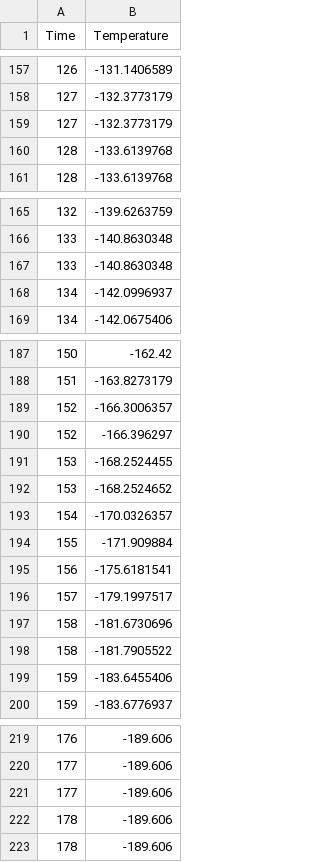
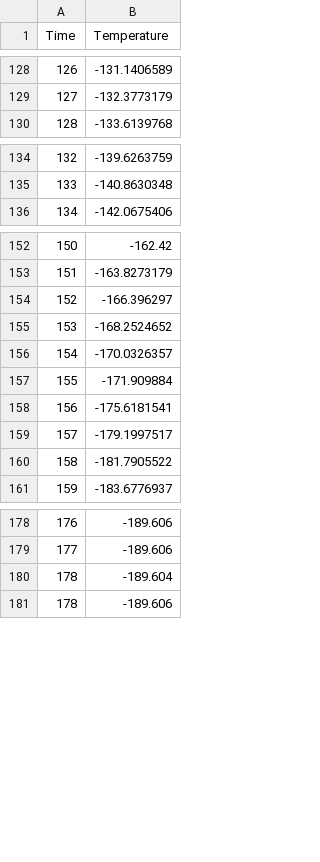
Before and after one commit to NikStoyanov/HeatEqNeural, a CSV file: Fig_67.csv_Result.csv, drawn as a sheet; only a part is shown, gaps mark what is left out; the diff covers the shown part only.

```diff
--- a/Fig_67.csv_Result.csv
+++ b/Fig_67.csv_Result.csv
@@ -158,4 +129,2 @@ Time, Temperature
 127,-132.3773179
-127,-132.3773179
-128,-133.6139768
 128,-133.6139768
@@ -166,4 +135,2 @@ Time, Temperature
 133,-140.8630348
-133,-140.8630348
-134,-142.0996937
 134,-142.0675406
@@ -188,5 +153,3 @@ Time, Temperature
 151,-163.8273179
-152,-166.3006357
 152,-166.396297
-153,-168.2524455
 153,-168.2524652
@@ -196,5 +159,3 @@ Time, Temperature
 157,-179.1997517
-158,-181.6730696
 158,-181.7905522
-159,-183.6455406
 159,-183.6776937
@@ -220,4 +179,3 @@ Time, Temperature
 177,-189.606
-177,-189.606
-178,-189.606
+178,-189.604
 178,-189.606
```
Also changed, not shown: 33 removed rows elsewhere in this file, 3 other files.
